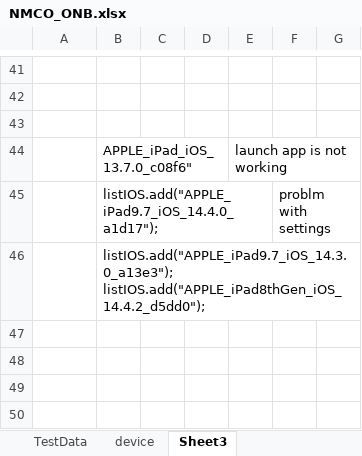
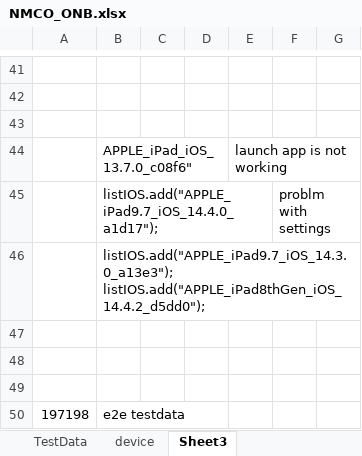
Before and after one commit to ganezz/native-mobile-corporate-onboarding, an Excel workbook: ${project.build.directory}/test-classes/DataSet/NMCO_ONB.xlsx, sheet Sheet3, drawn as a sheet; only a part is shown, gaps mark what is left out; values as stored, in another font and other column widths than the file's, no borders; the diff names each change by its address in the sheet, - before the commit and + after, or states it on an @@ line.

```diff
--- a/${project.build.directory}/test-classes/DataSet/NMCO_ONB.xlsx (sheet Sheet3)
+++ b/${project.build.directory}/test-classes/DataSet/NMCO_ONB.xlsx (sheet Sheet3)
+row 47: (empty)
+row 48: (empty)
+row 49: (empty)
+row 50: 197198 | e2e testdata
```
Also changed, not shown: sheet TestData, 6 other files.
